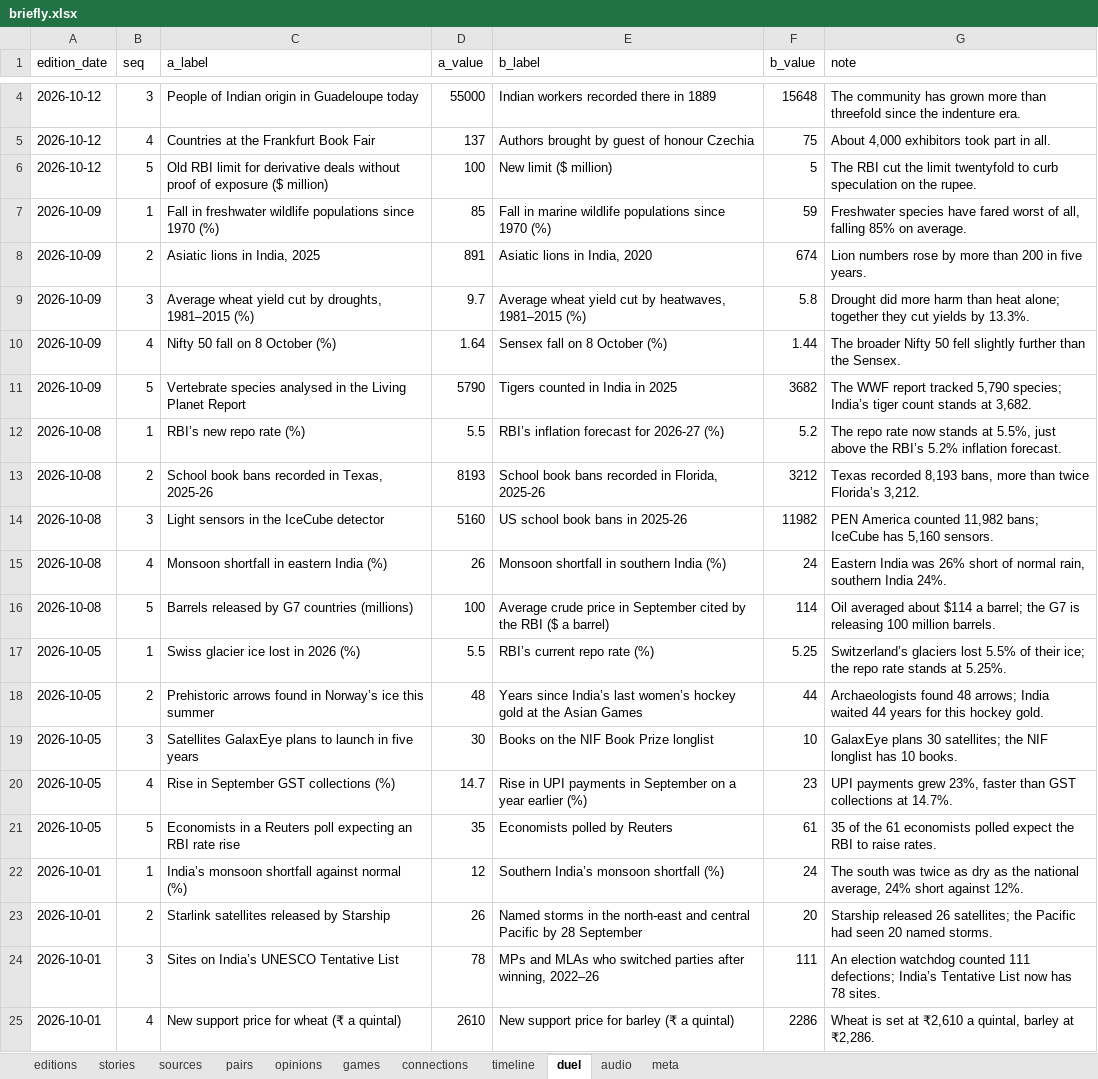
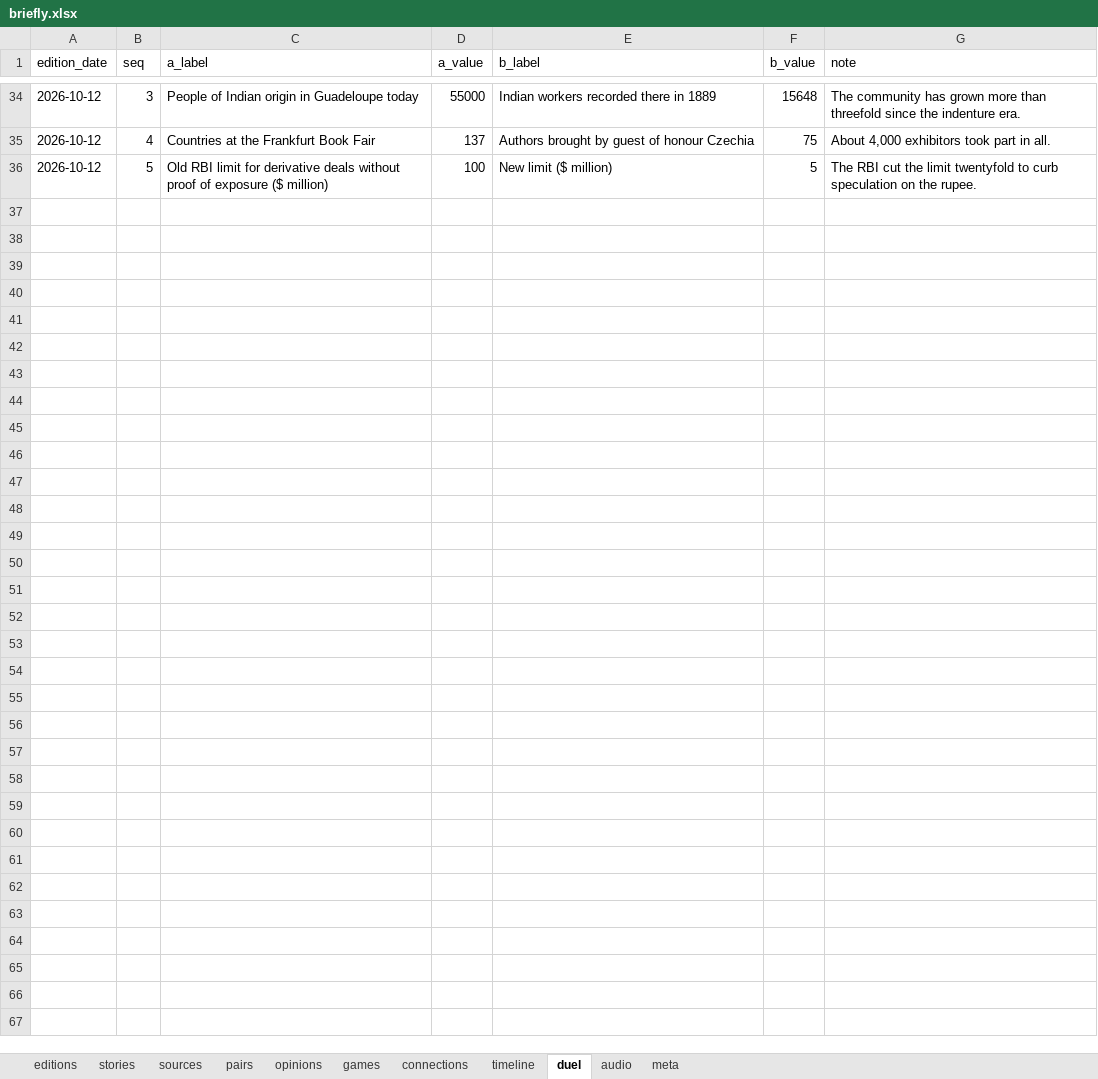
Before and after one commit to Cyrah1408/Cyrah1408.github.io, an Excel workbook: data/briefly.xlsx, sheet duel, drawn as a sheet; only a part is shown, gaps mark what is left out; values as stored, in another font and other column widths than the file's, no borders; table styles not drawn; removed rows and columns are numbered as before the commit, all else as after; the diff covers the shown part only; the diff names each change by its address in the sheet, - before the commit and + after, or states it on an @@ line.

```diff
--- a/data/briefly.xlsx (sheet duel)
+++ b/data/briefly.xlsx (sheet duel)
-row 7: 2026-10-09 | 1 | Fall in freshwater wildlife populations since 1970 (%) | 85 | Fall in marine wildlife populations since 1970 (%) | 59 | Freshwater species have fared worst of all, falling 85% on average.
-row 8: 2026-10-09 | 2 | Asiatic lions in India, 2025 | 891 | Asiatic lions in India, 2020 | 674 | Lion numbers rose by more than 200 in five years.
-row 9: 2026-10-09 | 3 | Average wheat yield cut by droughts, 1981–2015 (%) | 9.7 | Average wheat yield cut by heatwaves, 1981–2015 (%) | 5.8 | Drought did more harm than heat alone; together they cut yields by 13.3%.
-row 10: 2026-10-09 | 4 | Nifty 50 fall on 8 October (%) | 1.64 | Sensex fall on 8 October (%) | 1.44 | The broader Nifty 50 fell slightly further than the Sensex.
-row 11: 2026-10-09 | 5 | Vertebrate species analysed in the Living Planet Report | 5790 | Tigers counted in India in 2025 | 3682 | The WWF report tracked 5,790 species; India’s tiger count stands at 3,682.
-row 12: 2026-10-08 | 1 | RBI’s new repo rate (%) | 5.5 | RBI’s inflation forecast for 2026-27 (%) | 5.2 | The repo rate now stands at 5.5%, just above the RBI’s 5.2% inflation forecast.
-row 13: 2026-10-08 | 2 | School book bans recorded in Texas, 2025-26 | 8193 | School book bans recorded in Florida, 2025-26 | 3212 | Texas recorded 8,193 bans, more than twice Florida’s 3,212.
-row 14: 2026-10-08 | 3 | Light sensors in the IceCube detector | 5160 | US school book bans in 2025-26 | 11982 | PEN America counted 11,982 bans; IceCube has 5,160 sensors.
-row 15: 2026-10-08 | 4 | Monsoon shortfall in eastern India (%) | 26 | Monsoon shortfall in southern India (%) | 24 | Eastern India was 26% short of normal rain, southern India 24%.
-row 16: 2026-10-08 | 5 | Barrels released by G7 countries (millions) | 100 | Average crude price in September cited by the RBI ($ a barrel) | 114 | Oil averaged about $114 a barrel; the G7 is releasing 100 million barrels.
-row 17: 2026-10-05 | 1 | Swiss glacier ice lost in 2026 (%) | 5.5 | RBI’s current repo rate (%) | 5.25 | Switzerland’s glaciers lost 5.5% of their ice; the repo rate stands at 5.25%.
-row 18: 2026-10-05 | 2 | Prehistoric arrows found in Norway’s ice this summer | 48 | Years since India’s last women’s hockey gold at the Asian Games | 44 | Archaeologists found 48 arrows; India waited 44 years for this hockey gold.
-row 19: 2026-10-05 | 3 | Satellites GalaxEye plans to launch in five years | 30 | Books on the NIF Book Prize longlist | 10 | GalaxEye plans 30 satellites; the NIF longlist has 10 books.
-row 20: 2026-10-05 | 4 | Rise in September GST collections (%) | 14.7 | Rise in UPI payments in September on a year earlier (%) | 23 | UPI payments grew 23%, faster than GST collections at 14.7%.
-row 21: 2026-10-05 | 5 | Economists in a Reuters poll expecting an RBI rate rise | 35 | Economists polled by Reuters | 61 | 35 of the 61 economists polled expect the RBI to raise rates.
-row 22: 2026-10-01 | 1 | India’s monsoon shortfall against normal (%) | 12 | Southern India’s monsoon shortfall (%) | 24 | The south was twice as dry as the national average, 24% short against 12%.
-row 23: 2026-10-01 | 2 | Starlink satellites released by Starship | 26 | Named storms in the north-east and central Pacific by 28 September | 20 | Starship released 26 satellites; the Pacific had seen 20 named storms.
-row 24: 2026-10-01 | 3 | Sites on India’s UNESCO Tentative List | 78 | MPs and MLAs who switched parties after winning, 2022–26 | 111 | An election watchdog counted 111 defections; India’s Tentative List now has 78 sites.
-row 25: 2026-10-01 | 4 | New support price for wheat (₹ a quintal) | 2610 | New support price for barley (₹ a quintal) | 2286 | Wheat is set at ₹2,610 a quintal, barley at ₹2,286.
```
Also changed, not shown: 30 added rows and 11 removed rows elsewhere in this sheet, sheet stories, sheet sources, sheet audio, sheet pairs, sheet opinions, sheet timeline, 4 more sheets, 1 other file.
